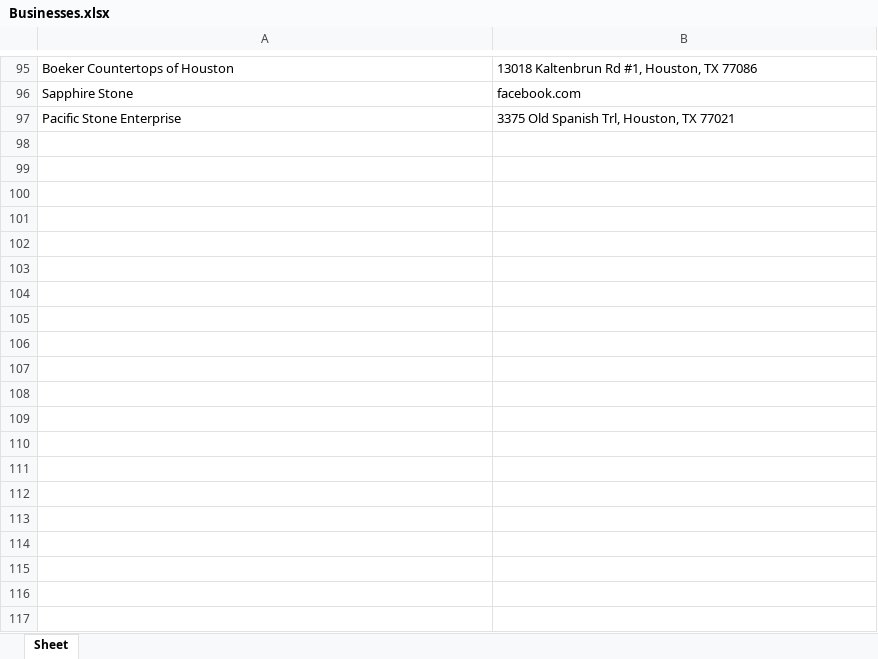
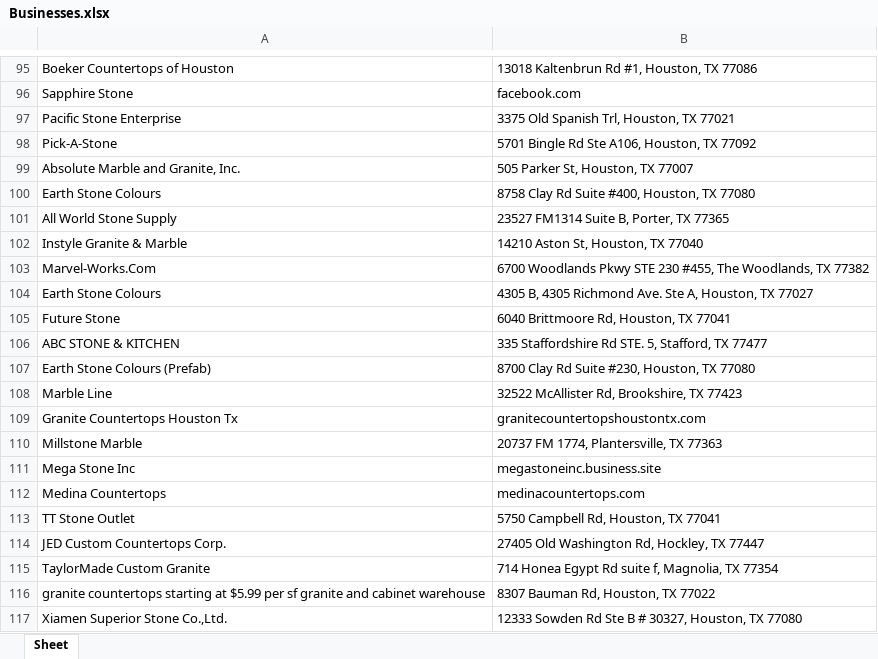
Before and after one commit to dmauldi3/Py_Business_Search, an Excel workbook: Businesses.xlsx, sheet Sheet, drawn as a sheet; only a part is shown, gaps mark what is left out; values as stored, in another font and other column widths than the file's, no borders; the diff names each change by its address in the sheet, - before the commit and + after, or states it on an @@ line.

```diff
--- a/Businesses.xlsx (sheet Sheet)
+++ b/Businesses.xlsx (sheet Sheet)
+row 98: Pick-A-Stone | 5701 Bingle Rd Ste A106, Houston, TX 77092
+row 99: Absolute Marble and Granite, Inc. | 505 Parker St, Houston, TX 77007
+row 100: Earth Stone Colours | 8758 Clay Rd Suite #400, Houston, TX 77080
+row 101: All World Stone Supply | 23527 FM1314 Suite B, Porter, TX 77365
+row 102: Instyle Granite & Marble | 14210 Aston St, Houston, TX 77040
+row 103: Marvel-Works.Com | 6700 Woodlands Pkwy STE 230 #455, The Woodlands, TX 77382
+row 104: Earth Stone Colours | 4305 B, 4305 Richmond Ave. Ste A, Houston, TX 77027
+row 105: Future Stone | 6040 Brittmoore Rd, Houston, TX 77041
+row 106: ABC STONE & KITCHEN | 335 Staffordshire Rd STE. 5, Stafford, TX 77477
+row 107: Earth Stone Colours (Prefab) | 8700 Clay Rd Suite #230, Houston, TX 77080
+row 108: Marble Line | 32522 McAllister Rd, Brookshire, TX 77423
+row 109: Granite Countertops Houston Tx | granitecountertopshoustontx.com
+row 110: Millstone Marble | 20737 FM 1774, Plantersville, TX 77363
+row 111: Mega Stone Inc | megastoneinc.business.site
+row 112: Medina Countertops | medinacountertops.com
+row 113: TT Stone Outlet | 5750 Campbell Rd, Houston, TX 77041
+row 114: JED Custom Countertops Corp. | 27405 Old Washington Rd, Hockley, TX 77447
+row 115: TaylorMade Custom Granite | 714 Honea Egypt Rd suite f, Magnolia, TX 77354
+row 116: granite countertops starting at $5.99 per sf granite and cabinet warehouse | 8307 Bauman Rd, Houston, TX 77022
+row 117: Xiamen Superior Stone Co.,Ltd. | 12333 Sowden Rd Ste B # 30327, Houston, TX 77080
```
Also changed, not shown: 1 other file.
